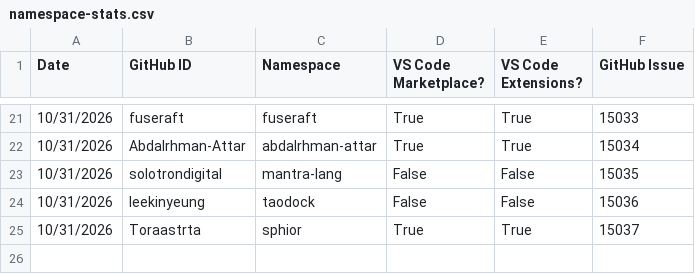
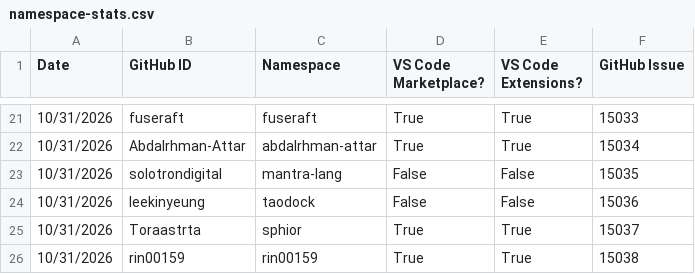
Before and after one commit to EclipseFdn/open-vsx.org, a CSV file: namespace-stats/namespace-stats.csv, drawn as a sheet; only a part is shown, gaps mark what is left out.

```diff
--- a/namespace-stats/namespace-stats.csv
+++ b/namespace-stats/namespace-stats.csv
@@ -25 +25,2 @@ Date, GitHub ID, Namespace, VS Code Marketplace?, VS Code Extensions?, GitHub Is
 10/31/2026,Toraastrta,sphior,True,True,15037
+10/31/2026,rin00159,rin00159,True,True,15038
```
